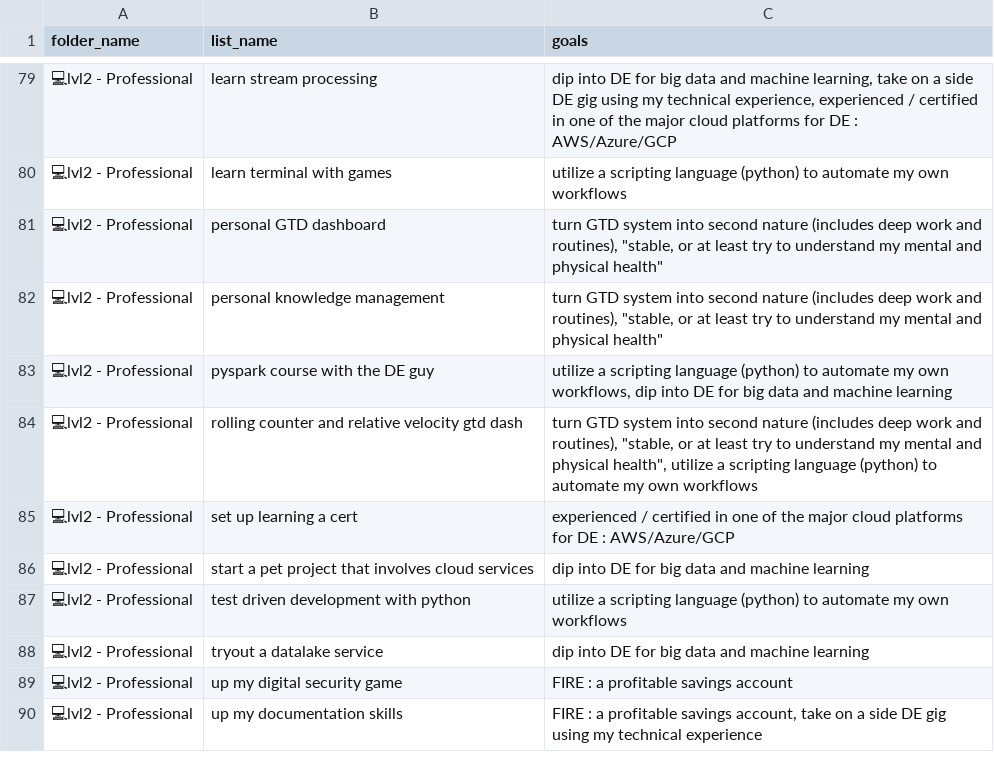
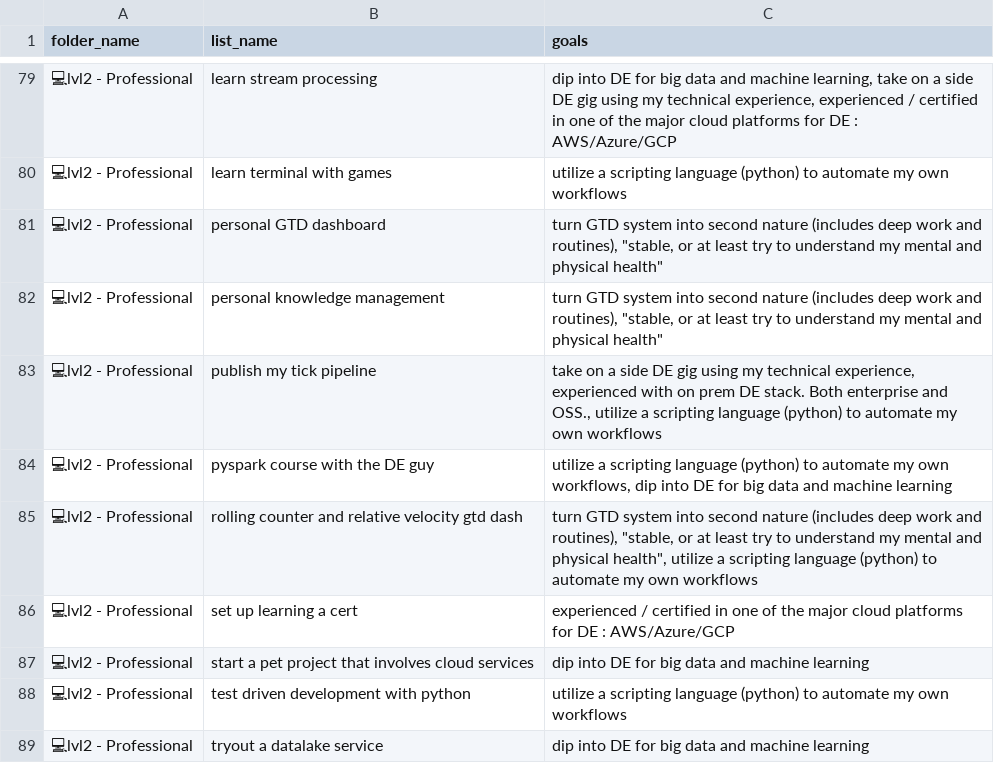
Before and after one commit to luutuankiet/scrape-ticktick, a CSV file: dbt_project/seeds/list_goal_mapping.csv, drawn as a sheet; only a part is shown, gaps mark what is left out; the shorter side is filled out with more unchanged rows.

```diff
--- a/dbt_project/seeds/list_goal_mapping.csv
+++ b/dbt_project/seeds/list_goal_mapping.csv
@@ -82,2 +82,3 @@ folder_name,list_name,goals
 💻lvl2 - Professional,personal knowledge management,"turn GTD system into second nature (includes deep work and routines), ""stable, or at least try to understand my mental and physical health"""
+💻lvl2 - Professional,publish my tick pipeline,"take on a side DE gig using my technical experience, experienced with on prem DE stack. Both enterprise and OSS., utilize a scripting language (python) to automate my own workflows"
 💻lvl2 - Professional,pyspark course with the DE guy,"utilize a scripting language (python) to automate my own workflows, dip into DE for big data and machine learning"
```
Also changed, not shown: 1 other file.
